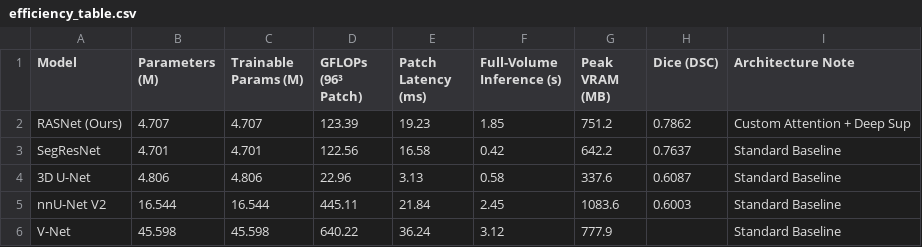
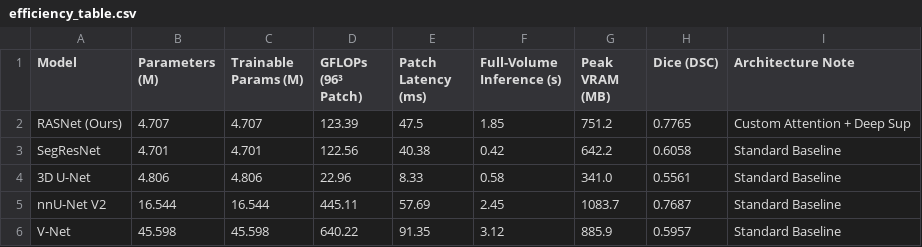
Before and after one commit to DigontaDas/Efficient-3D-Tiled-CNN-Architecture, a CSV file: Q1_Publication_Package/efficiency/efficiency_table.csv, drawn as a sheet.

```diff
--- a/Q1_Publication_Package/efficiency/efficiency_table.csv
+++ b/Q1_Publication_Package/efficiency/efficiency_table.csv
@@ -1,6 +1,6 @@
 Model,Parameters (M),Trainable Params (M),GFLOPs (96³ Patch),Patch Latency (ms),Full-Volume Inference (s),Peak VRAM (MB),Dice (DSC),Architecture Note
-RASNet (Ours),4.707,4.707,123.39,19.23,1.85,751.2,0.7862,Custom Attention + Deep Sup
-SegResNet,4.701,4.701,122.56,16.58,0.42,642.2,0.7637,Standard Baseline
-3D U-Net,4.806,4.806,22.96,3.13,0.58,337.6,0.6087,Standard Baseline
-nnU-Net V2,16.544,16.544,445.11,21.84,2.45,1083.6,0.6003,Standard Baseline
-V-Net,45.598,45.598,640.22,36.24,3.12,777.9,,Standard Baseline
+RASNet (Ours),4.707,4.707,123.39,47.5,1.85,751.2,0.7765,Custom Attention + Deep Sup
+SegResNet,4.701,4.701,122.56,40.38,0.42,642.2,0.6058,Standard Baseline
+3D U-Net,4.806,4.806,22.96,8.33,0.58,341.0,0.5561,Standard Baseline
+nnU-Net V2,16.544,16.544,445.11,57.69,2.45,1083.7,0.7687,Standard Baseline
+V-Net,45.598,45.598,640.22,91.35,3.12,885.9,0.5957,Standard Baseline
```
Also changed, not shown: Q1_Publication_Package/ablation/ablation_table.csv, Q1_Publication_Package/stats/bootstrap_CI_table.csv, 29 other files.
